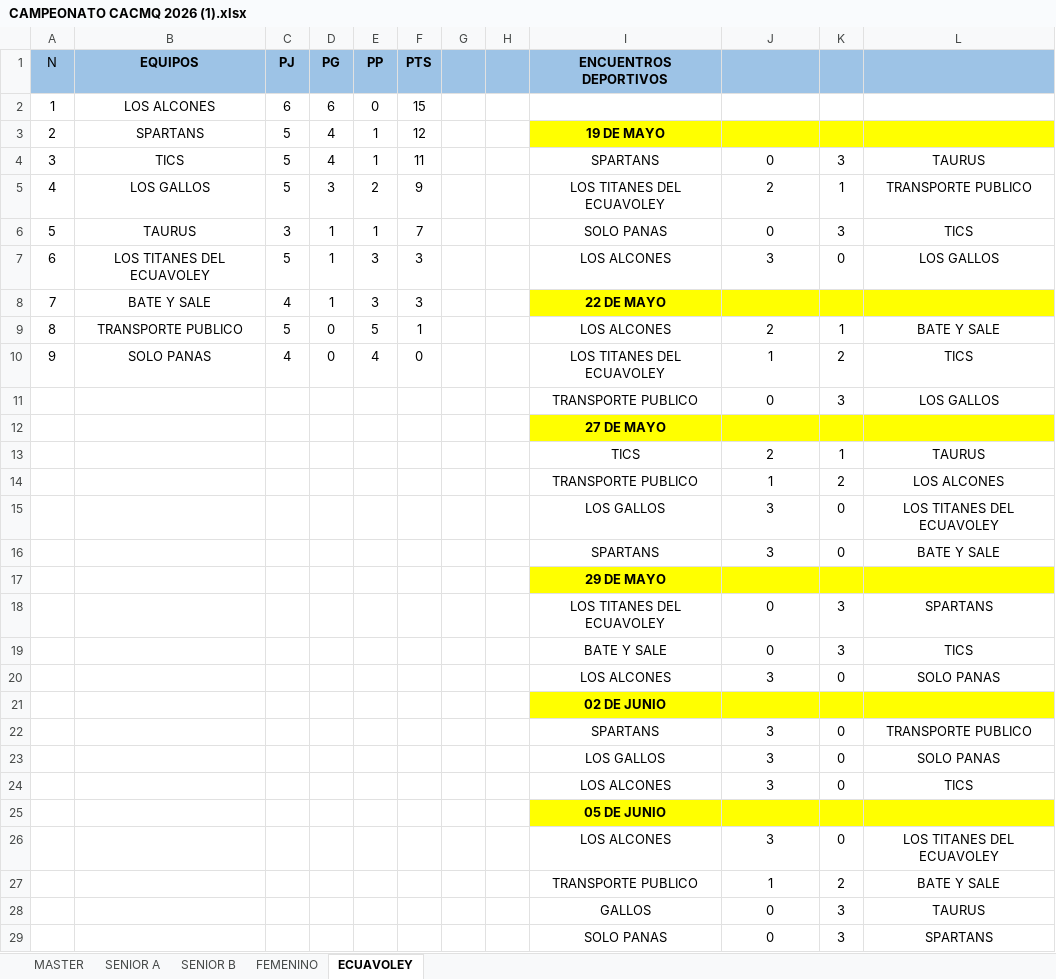
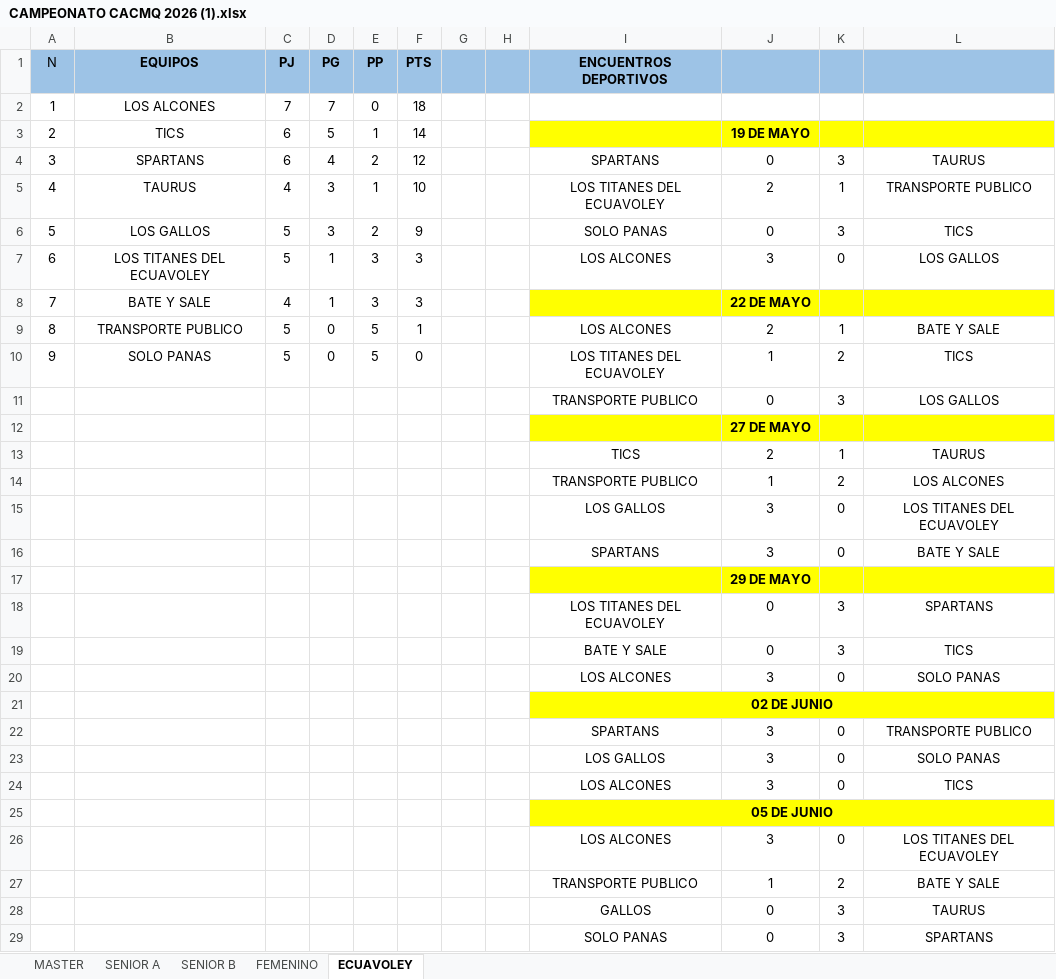
Before and after one commit to bonyhenry8-prog/jornadas-deportivas.boni, an Excel workbook: CAMPEONATO CACMQ 2026 (1).xlsx, sheet ECUAVOLEY, drawn as a sheet; only a part is shown; values as stored, in another font and other column widths than the file's, no borders; removed rows and columns are numbered as before the commit, all else as after; the diff covers the shown part only; the diff names each change by its address in the sheet, - before the commit and + after, or states it on an @@ line.

```diff
--- a/CAMPEONATO CACMQ 2026 (1).xlsx (sheet ECUAVOLEY)
+++ b/CAMPEONATO CACMQ 2026 (1).xlsx (sheet ECUAVOLEY)
-C2 (PJ): 6
+C2 (PJ): 7
-D2 (PG): 6
+D2 (PG): 7
-F2 (PTS): 15
+F2 (PTS): 18
-row 3: 2 | SPARTANS | 5 | 4 | 1 | 12 |  |  | 19 DE MAYO
+row 3: 2 | TICS | 6 | 5 | 1 | 14 |  |  |  | 19 DE MAYO
-B4 (EQUIPOS): TICS
+B4 (EQUIPOS): SPARTANS
-C4 (PJ): 5
+C4 (PJ): 6
-E4 (PP): 1
+E4 (PP): 2
-F4 (PTS): 11
+F4 (PTS): 12
+row 5: 4 | TAURUS | 4 | 3 | 1 | 10 |  |  | LOS TITANES DEL ECUAVOLEY | 2 | 1 | TRANSPORTE PUBLICO
@@ column A (N) renumbered in row 6 @@
-I6 (ENCUENTROS DEPORTIVOS): LOS TITANES DEL ECUAVOLEY
+I6 (ENCUENTROS DEPORTIVOS): SOLO PANAS
-J6: 2
+J6: 0
-K6: 1
+K6: 3
-L6: TRANSPORTE PUBLICO
+L6: TICS
-row 6: 5 | TAURUS | 3 | 1 | 1 | 7 |  |  | SOLO PANAS | 0 | 3 | TICS
-I8 (ENCUENTROS DEPORTIVOS): 22 DE MAYO
+I8 (ENCUENTROS DEPORTIVOS): (empty)
-J8: (empty)
+J8: 22 DE MAYO
-C10 (PJ): 4
+C10 (PJ): 5
-E10 (PP): 4
+E10 (PP): 5
-row 12:  |  |  |  |  |  |  |  | 27 DE MAYO
+row 12:  |  |  |  |  |  |  |  |  | 27 DE MAYO
-row 17:  |  |  |  |  |  |  |  | 29 DE MAYO
+row 17:  |  |  |  |  |  |  |  |  | 29 DE MAYO
+I21:L21 merged
+I25:L25 merged
```
Also changed, not shown: 8 added rows elsewhere in this sheet, sheet SENIOR A, sheet MASTER, sheet SENIOR B, sheet FEMENINO, 5 other files.
